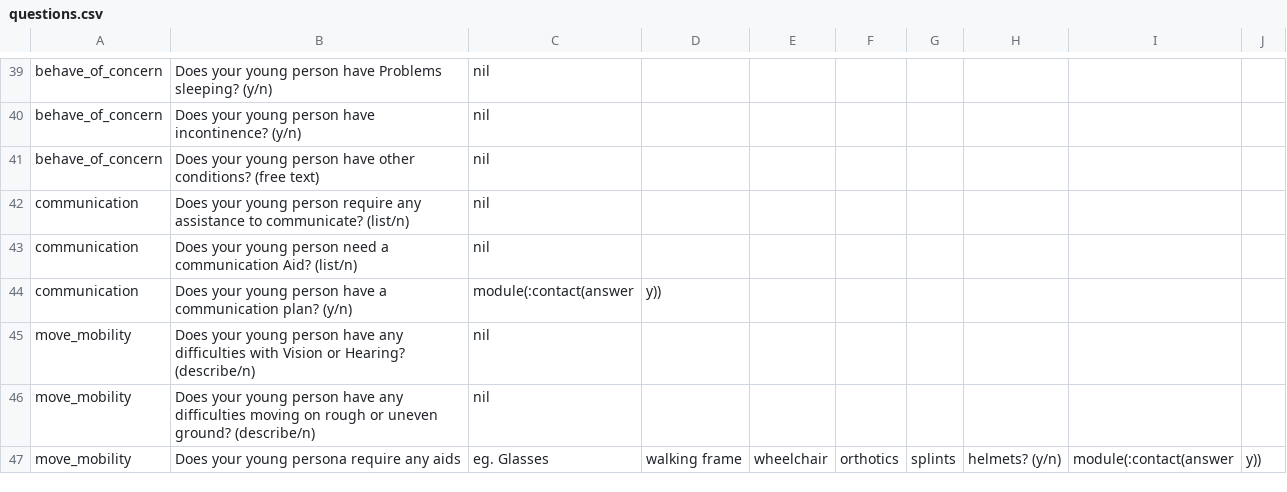
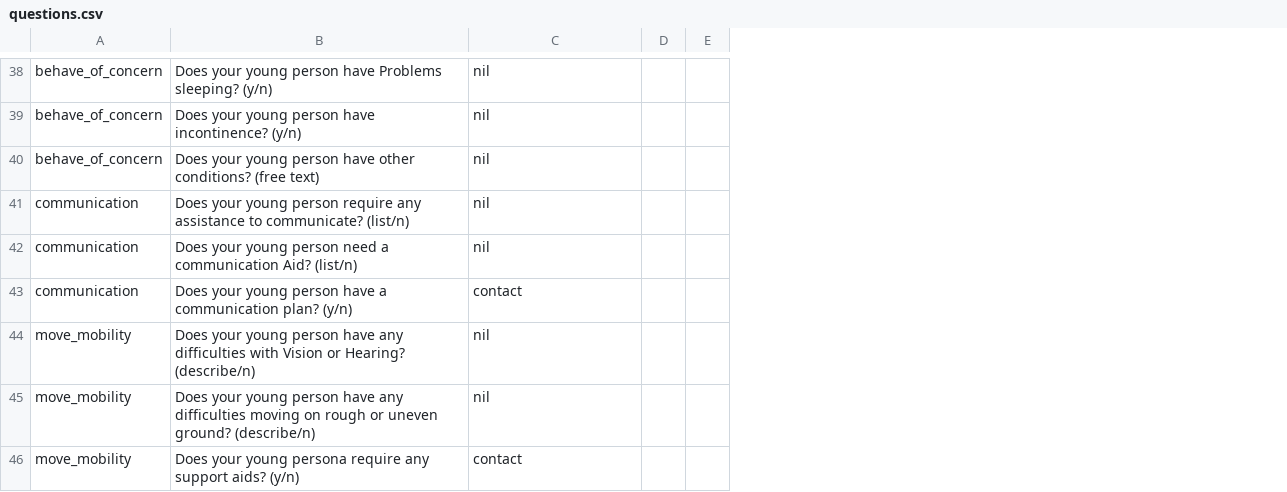
Before and after one commit to NekoUnborn/AndrewDuggan_T1A3, a CSV file: saved_data/questions.csv, drawn as a sheet; only a part is shown, gaps mark what is left out; removed rows and columns are numbered as before the commit, all else as after; the diff covers the shown part only; the diff names each change by its address in the sheet, - before the commit and + after, or states it on an @@ line.

```diff
--- a/saved_data/questions.csv
+++ b/saved_data/questions.csv
-column D, rows 44-47: y)) |  |  | walking frame
-column E, row 47: wheelchair
-column F, row 47: orthotics
-column G, row 47: splints
-column H, row 47: helmets? (y/n)
-column I, row 47: module(:contact(answer
-column J, row 47: y))
+column D, empty
+column E, empty
-C43: module(:contact(answer
+C43: contact
-B46: …require any aids
+B46: …require any support aids? (y/n)
-C46: eg. Glasses
+C46: contact
```
Also changed, not shown: 1 removed row and 26 edited cells elsewhere in this file, 12 other files.
